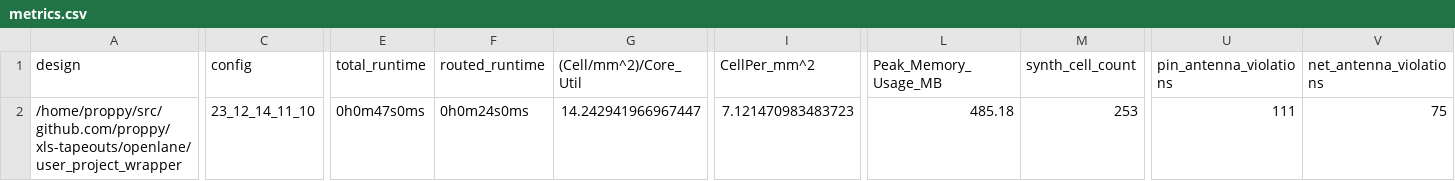
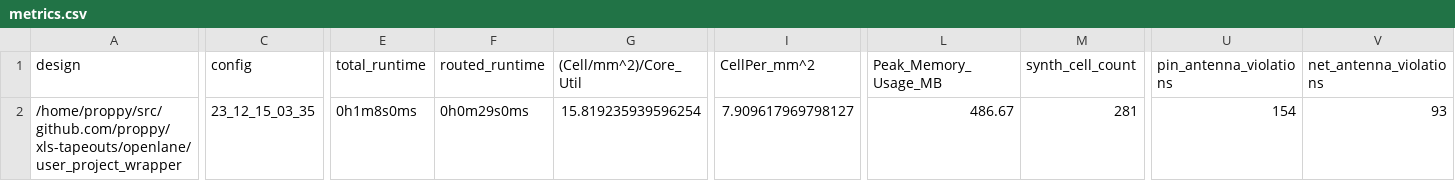
Before and after one commit to proppy/bytebeat-tapeout, a CSV file: signoff/user_project_wrapper/metrics.csv, drawn as a sheet; only a part is shown, gaps mark what is left out; the diff covers the shown part only; the diff names each change by its address in the sheet, - before the commit and + after, or states it on an @@ line.

Commit message:
user_project_wrapper: re-harden

```diff
--- a/signoff/user_project_wrapper/metrics.csv
+++ b/signoff/user_project_wrapper/metrics.csv
-C2 (config): 23_12_14_11_10
+C2 (config): 23_12_15_03_35
-E2 (total_runtime): 0h0m47s0ms
+E2 (total_runtime): 0h1m8s0ms
-F2 (routed_runtime): 0h0m24s0ms
+F2 (routed_runtime): 0h0m29s0ms
-G2 ((Cell/mm^2)/Core_Util): 14.242941966967447
+G2 ((Cell/mm^2)/Core_Util): 15.819235939596254
-I2 (CellPer_mm^2): 7.121470983483723
+I2 (CellPer_mm^2): 7.909617969798127
-L2 (Peak_Memory_Usage_MB): 485.18
+L2 (Peak_Memory_Usage_MB): 486.67
-M2 (synth_cell_count): 253
+M2 (synth_cell_count): 281
-U2 (pin_antenna_violations): 111
+U2 (pin_antenna_violations): 154
-V2 (net_antenna_violations): 75
+V2 (net_antenna_violations): 93
```
Also changed, not shown: 17 edited cells elsewhere in this file, 32 other files.
